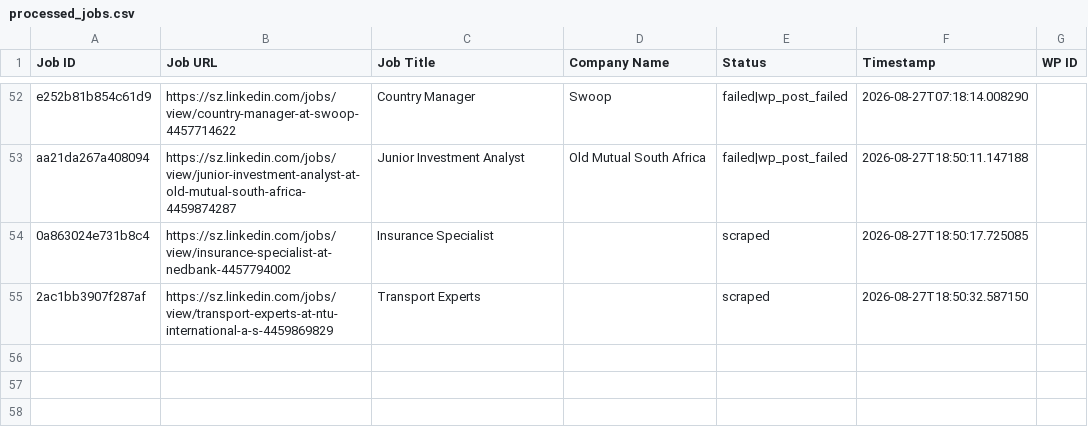
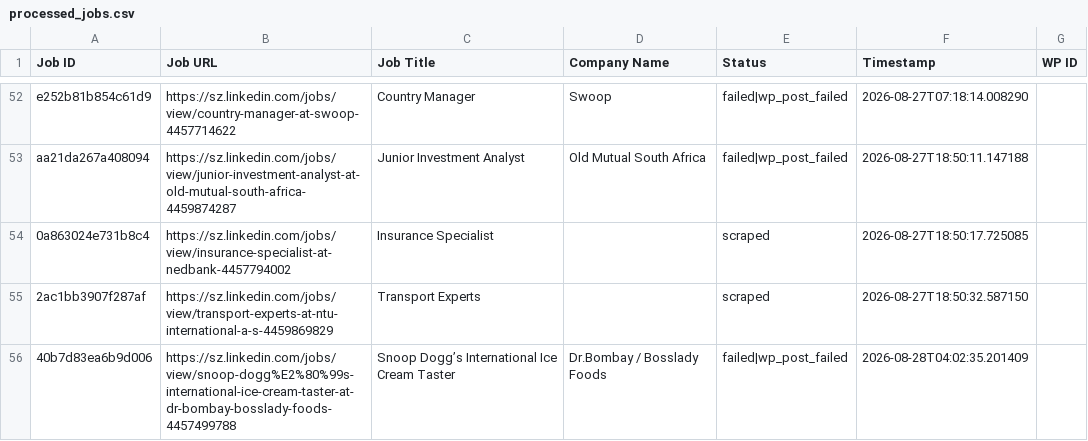
Before and after one commit to mimusdesign/sz, a CSV file: processed_jobs.csv, drawn as a sheet; only a part is shown, gaps mark what is left out.

```diff
--- a/processed_jobs.csv
+++ b/processed_jobs.csv
@@ -55 +55,2 @@ aa21da267a408094,https://sz.linkedin.com/jobs/view/junior-investment-analyst-at-
 2ac1bb3907f287af,https://sz.linkedin.com/jobs/view/transport-experts-at-ntu-international-a-s-4459869829,Transport Experts,,scraped,2026-08-27T18:50:32.587150,
+40b7d83ea6b9d006,https://sz.linkedin.com/jobs/view/snoop-dogg%E2%80%99s-international-ice-cream-taster-at-dr-bombay-bosslady-foods-4457499788,Snoop Dogg’s International Ice Cream Taster,Dr.Bombay / Bosslady Foods,failed|wp_post_failed,2026-08-28T04:02:35.201409,
```
